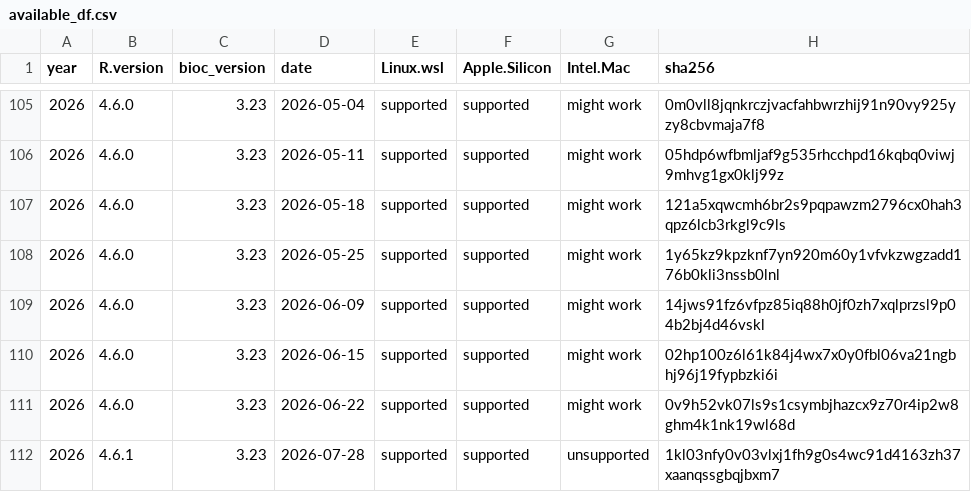
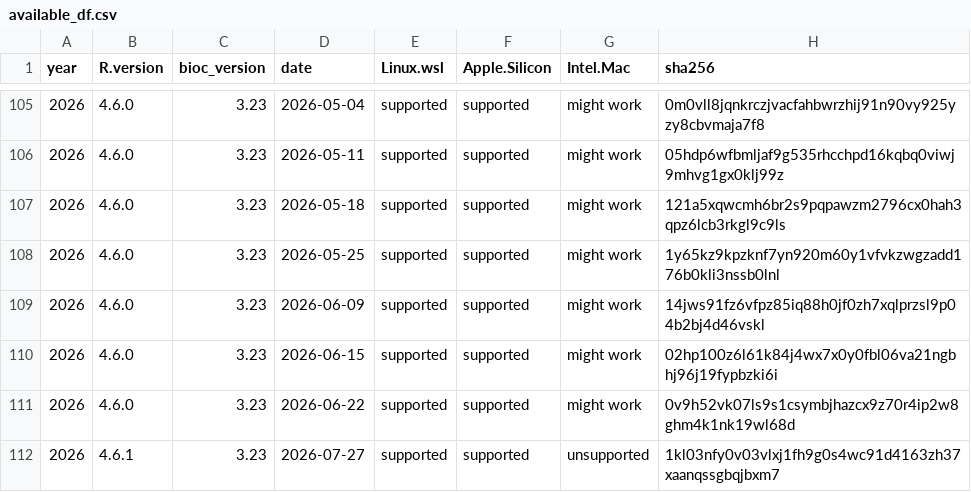
Before and after one commit to ropensci/rix, a CSV file: inst/extdata/available_df.csv, drawn as a sheet; only a part is shown, gaps mark what is left out.

Commit message:
Update available_df.csv

```diff
--- a/inst/extdata/available_df.csv
+++ b/inst/extdata/available_df.csv
@@ -111,2 +111,2 @@
 2026,"4.6.0",3.23,"2026-06-22","supported","supported","might work","0v9h52vk07ls9s1csymbjhazcx9z70r4ip2w8ghm4k1nk19wl68d"
-"2026","4.6.1","3.23","2026-07-28","supported","supported","unsupported","1kl03nfy0v03vlxj1fh9g0s4wc91d4163zh37xaanqssgbqjbxm7"
+"2026","4.6.1","3.23","2026-07-27","supported","supported","unsupported","1kl03nfy0v03vlxj1fh9g0s4wc91d4163zh37xaanqssgbqjbxm7"
```
